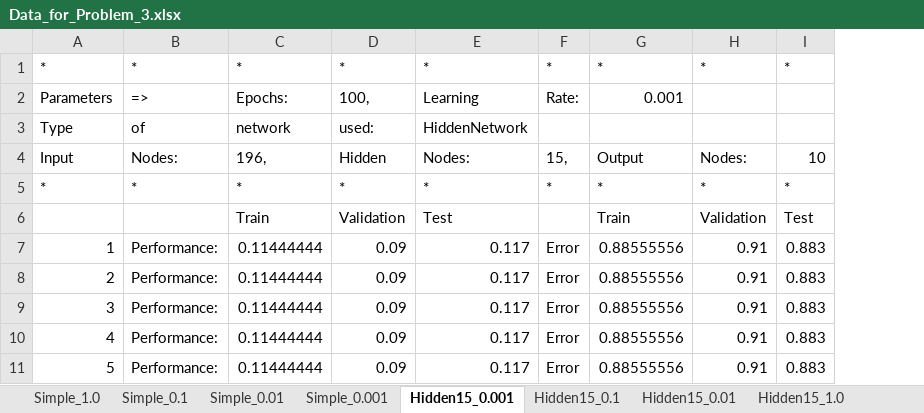
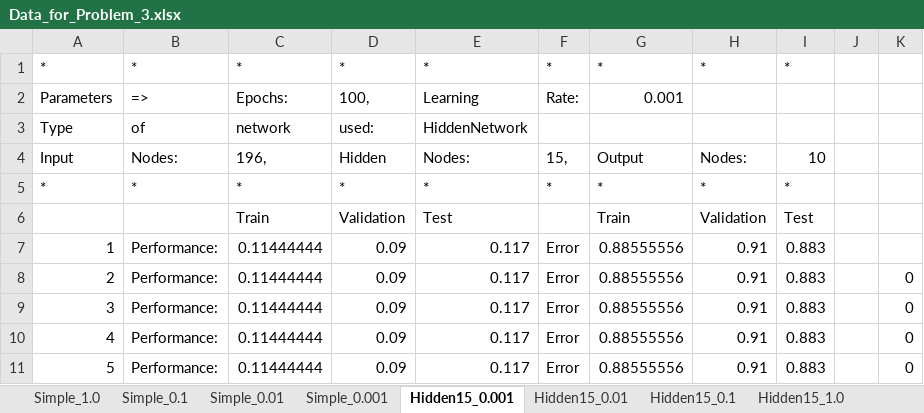
Before and after one commit to anniebaniqued/CS181, an Excel workbook: Data_for_Problem_3.xlsx, sheet Hidden15_0.001, drawn as a sheet; only a part is shown; values as stored, in another font and other column widths than the file's, no borders; charts and pictures not drawn; the diff names each change by its address in the sheet, - before the commit and + after, or states it on an @@ line.

```diff
--- a/Data_for_Problem_3.xlsx (sheet Hidden15_0.001)
+++ b/Data_for_Problem_3.xlsx (sheet Hidden15_0.001)
@@ sheet tab order changed: Simple_1.0 | Simple_0.1 | Simple_0.01 | Simple_0.001 | Hidden15_0.001 | Hidden15_0.01 | Hidden15_0.1 | Hidden15_1.0 @@
+column J, empty
+column K, rows 8-11: all 0
```
Also changed, not shown: sheet Hidden15_0.01, sheet Hidden15_0.1, charts or pictures, 1 other file.
